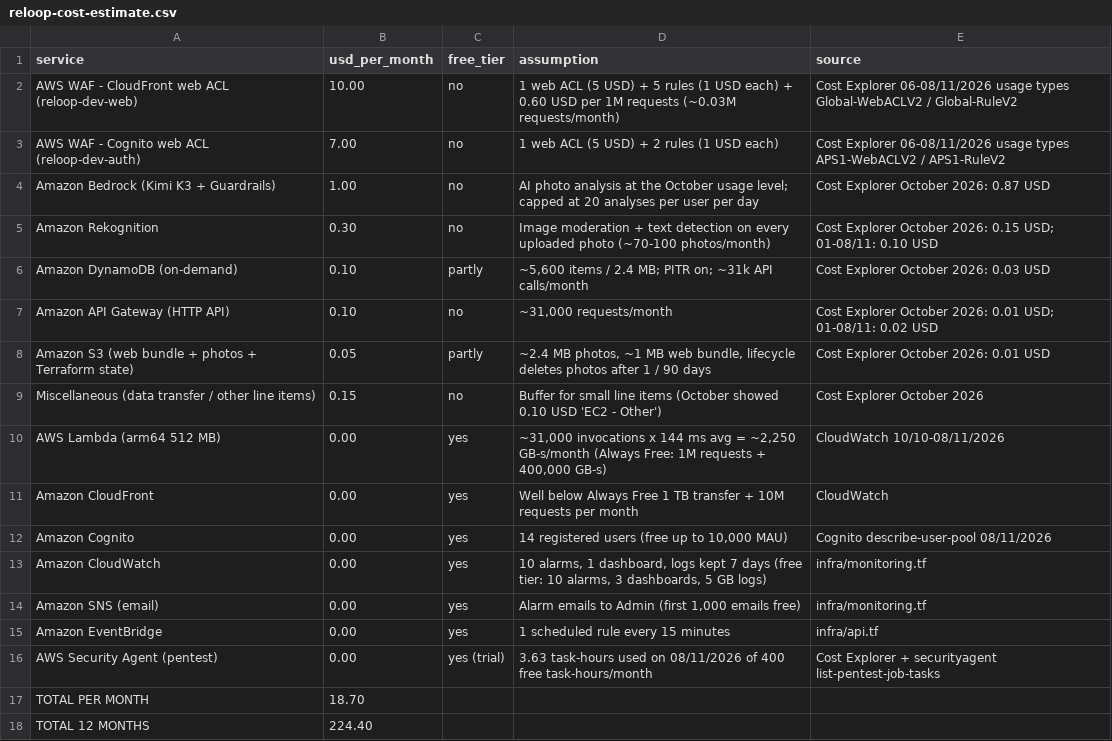
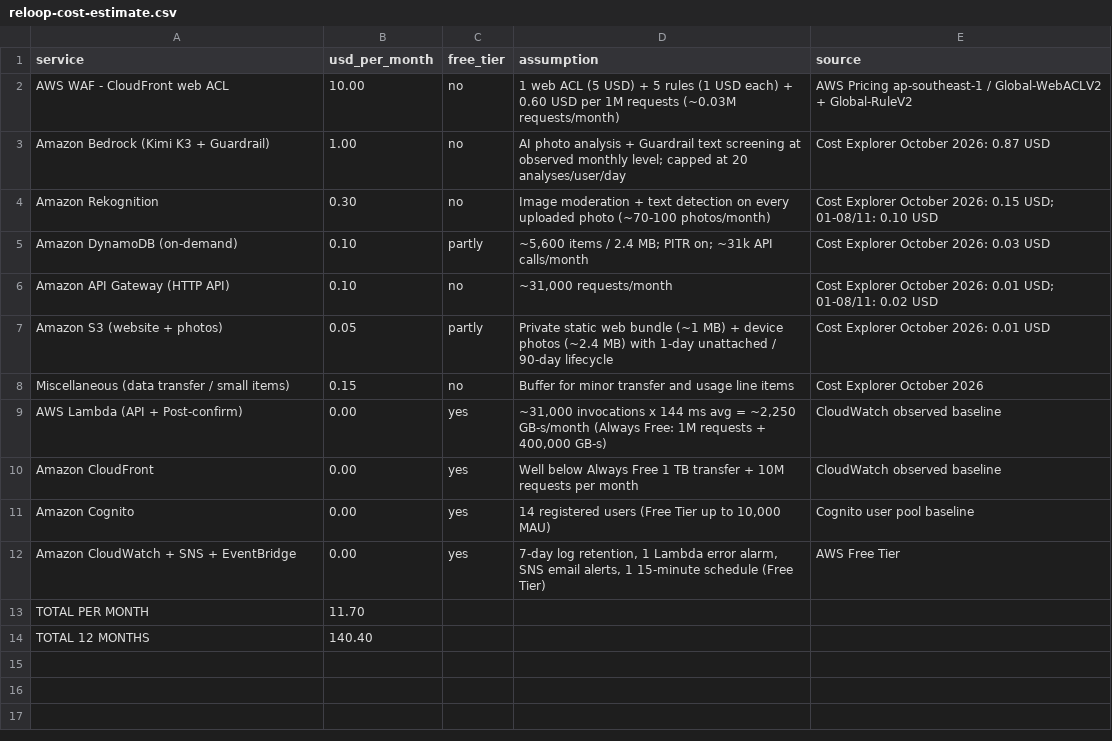
Before and after one commit to madlyham/FCAJ-Workshop-Report, a CSV file: static/files/2-proposal/reloop-cost-estimate.csv, drawn as a sheet.

```diff
--- a/static/files/2-proposal/reloop-cost-estimate.csv
+++ b/static/files/2-proposal/reloop-cost-estimate.csv
@@ -1,5 +1,4 @@
 service,usd_per_month,free_tier,assumption,source
-AWS WAF - CloudFront web ACL (reloop-dev-web),10.00,no,"1 web ACL (5 USD) + 5 rules (1 USD each) + 0.60 USD per 1M requests (~0.03M requests/month)",Cost Explorer 06-08/11/2026 usage types Global-WebACLV2 / Global-RuleV2
-AWS WAF - Cognito web ACL (reloop-dev-auth),7.00,no,"1 web ACL (5 USD) + 2 rules (1 USD each)",Cost Explorer 06-08/11/2026 usage types APS1-WebACLV2 / APS1-RuleV2
-Amazon Bedrock (Kimi K3 + Guardrails),1.00,no,"AI photo analysis at the October usage level; capped at 20 analyses per user per day",Cost Explorer October 2026: 0.87 USD
+AWS WAF - CloudFront web ACL,10.00,no,"1 web ACL (5 USD) + 5 rules (1 USD each) + 0.60 USD per 1M requests (~0.03M requests/month)",AWS Pricing ap-southeast-1 / Global-WebACLV2 + Global-RuleV2
+Amazon Bedrock (Kimi K3 + Guardrail),1.00,no,"AI photo analysis + Guardrail text screening at observed monthly level; capped at 20 analyses/user/day",Cost Explorer October 2026: 0.87 USD
 Amazon Rekognition,0.30,no,"Image moderation + text detection on every uploaded photo (~70-100 photos/month)",Cost Explorer October 2026: 0.15 USD; 01-08/11: 0.10 USD
@@ -7,12 +6,9 @@ Amazon DynamoDB (on-demand),0.10,partly,"~5,600 items / 2.4 MB; PITR on; ~31k AP
 Amazon API Gateway (HTTP API),0.10,no,"~31,000 requests/month",Cost Explorer October 2026: 0.01 USD; 01-08/11: 0.02 USD
-Amazon S3 (web bundle + photos + Terraform state),0.05,partly,"~2.4 MB photos, ~1 MB web bundle, lifecycle deletes photos after 1 / 90 days",Cost Explorer October 2026: 0.01 USD
-Miscellaneous (data transfer / other line items),0.15,no,"Buffer for small line items (October showed 0.10 USD 'EC2 - Other')",Cost Explorer October 2026
-AWS Lambda (arm64 512 MB),0.00,yes,"~31,000 invocations x 144 ms avg = ~2,250 GB-s/month (Always Free: 1M requests + 400,000 GB-s)",CloudWatch 10/10-08/11/2026
-Amazon CloudFront,0.00,yes,"Well below Always Free 1 TB transfer + 10M requests per month",CloudWatch
-Amazon Cognito,0.00,yes,"14 registered users (free up to 10,000 MAU)",Cognito describe-user-pool 08/11/2026
-Amazon CloudWatch,0.00,yes,"10 alarms, 1 dashboard, logs kept 7 days (free tier: 10 alarms, 3 dashboards, 5 GB logs)",infra/monitoring.tf
-Amazon SNS (email),0.00,yes,"Alarm emails to Admin (first 1,000 emails free)",infra/monitoring.tf
-Amazon EventBridge,0.00,yes,"1 scheduled rule every 15 minutes",infra/api.tf
-AWS Security Agent (pentest),0.00,yes (trial),"3.63 task-hours used on 08/11/2026 of 400 free task-hours/month",Cost Explorer + securityagent list-pentest-job-tasks
-TOTAL PER MONTH,18.70,,,
-TOTAL 12 MONTHS,224.40,,,
+Amazon S3 (website + photos),0.05,partly,"Private static web bundle (~1 MB) + device photos (~2.4 MB) with 1-day unattached / 90-day lifecycle",Cost Explorer October 2026: 0.01 USD
+Miscellaneous (data transfer / small items),0.15,no,"Buffer for minor transfer and usage line items",Cost Explorer October 2026
+AWS Lambda (API + Post-confirm),0.00,yes,"~31,000 invocations x 144 ms avg = ~2,250 GB-s/month (Always Free: 1M requests + 400,000 GB-s)",CloudWatch observed baseline
+Amazon CloudFront,0.00,yes,"Well below Always Free 1 TB transfer + 10M requests per month",CloudWatch observed baseline
+Amazon Cognito,0.00,yes,"14 registered users (Free Tier up to 10,000 MAU)",Cognito user pool baseline
+Amazon CloudWatch + SNS + EventBridge,0.00,yes,"7-day log retention, 1 Lambda error alarm, SNS email alerts, 1 15-minute schedule (Free Tier)",AWS Free Tier
+TOTAL PER MONTH,11.70,,,
+TOTAL 12 MONTHS,140.40,,,
```
Also changed, not shown: 11 other files.
